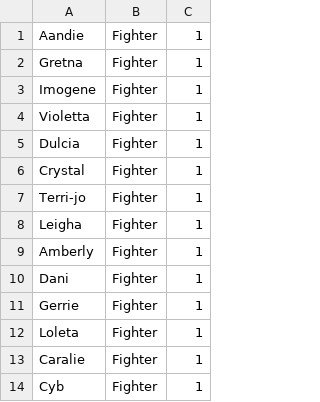
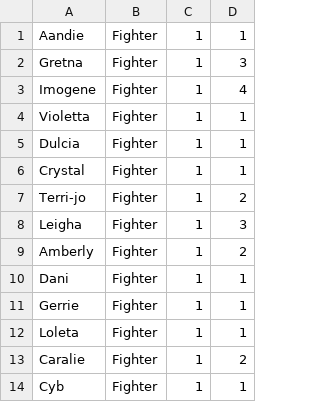
Before and after one commit to AnnaKarlsson3/powerpuff_cardgame, a CSV file: src/card.csv, drawn as a sheet; only a part is shown; the diff names each change by its address in the sheet, - before the commit and + after, or states it on an @@ line.

```diff
--- a/src/card.csv
+++ b/src/card.csv
+column D, rows 1-14: 1 | 3 | 4 | 1 | 1 | 1 | 2 | 3 | 2 | 1 | 1 | 1 | 2 | 1
```
Also changed, not shown: 4 other files.
